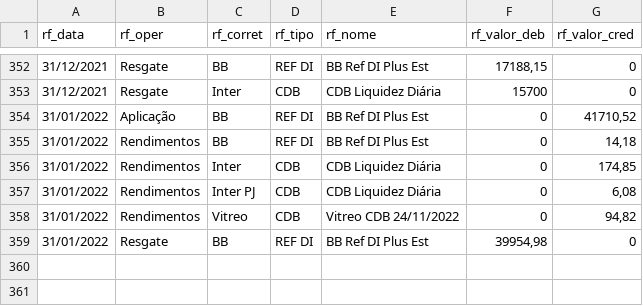
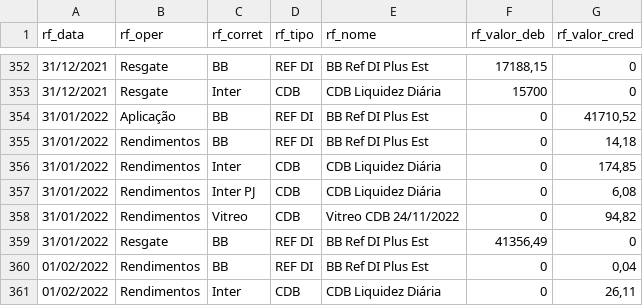
Before and after one commit to renatosts/sql_test, a CSV file: CSV/OperacaoRF.csv, drawn as a sheet; only a part is shown, gaps mark what is left out.

Commit message:
Processamento 01/02/2022

```diff
--- a/CSV/OperacaoRF.csv
+++ b/CSV/OperacaoRF.csv
@@ -358,2 +358,4 @@ rf_data;rf_oper;rf_corret;rf_tipo;rf_nome;rf_valor_deb;rf_valor_cred
 31/01/2022;Rendimentos;Vitreo;CDB;Vitreo CDB 24/11/2022;0;94,82
-31/01/2022;Resgate;BB;REF DI;BB Ref DI Plus Est;39954,98;0
+31/01/2022;Resgate;BB;REF DI;BB Ref DI Plus Est;41356,49;0
+01/02/2022;Rendimentos;BB;REF DI;BB Ref DI Plus Est;0;0,04
+01/02/2022;Rendimentos;Inter;CDB;CDB Liquidez Diária;0;26,11
```
